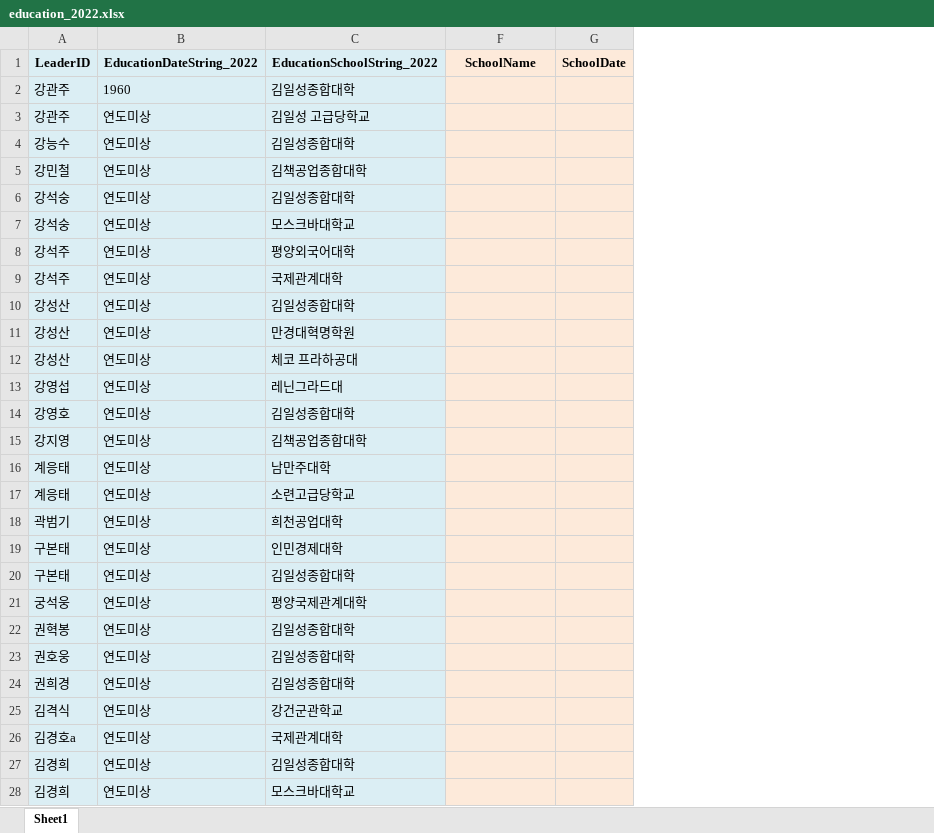
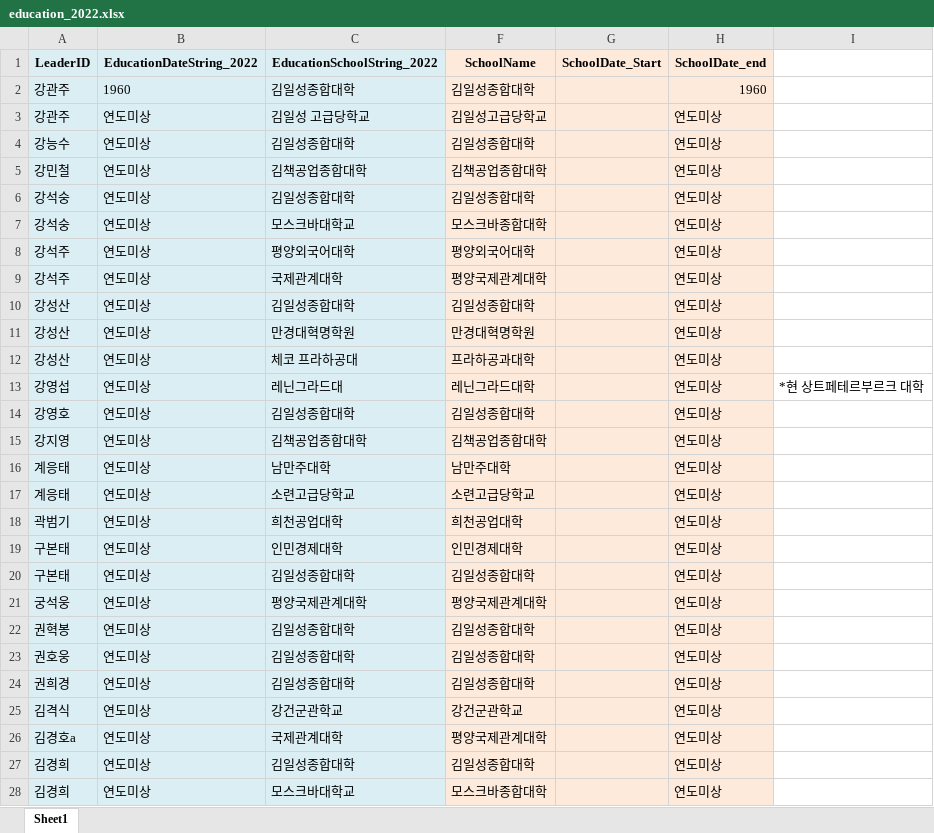
Before and after one commit to seouljake/nkelites, an Excel workbook: data/combined data/combined data - 1 cleaning/cleaning step 3 - education/education_2022.xlsx, sheet Sheet1, drawn as a sheet; only a part is shown; values as stored, in another font and other column widths than the file's, no borders; removed rows and columns are numbered as before the commit, all else as after; the diff covers the shown part only; the diff names each change by its address in the sheet, - before the commit and + after, or states it on an @@ line.

```diff
--- a/data/combined data/combined data - 1 cleaning/cleaning step 3 - education/education_2022.xlsx (sheet Sheet1)
+++ b/data/combined data/combined data - 1 cleaning/cleaning step 3 - education/education_2022.xlsx (sheet Sheet1)
-column G (SchoolDate), empty
+column G (SchoolDate_Start), empty
+column H (SchoolDate_end), rows 2-28: 1960 | 연도미상 | 연도미상 | 연도미상 | 연도미상 | 연도미상 | 연도미상 | 연도미상 | 연도미상 | 연도미상 | 연도미상 | 연도미상 | 연도미상 | 연도미상 | 연도미상 | 연도미상 | 연도미상 | 연도미상 | 연도미상 | 연도미상 | 연도미상 | 연도미상 | 연도미상 | 연도미상 | 연도미상 | 연도미상 | 연도미상
+column I, row 13: *현 상트페테르부르크 대학
-F2 (SchoolName): (empty)
+F2 (SchoolName): 김일성종합대학
-F3 (SchoolName): (empty)
+F3 (SchoolName): 김일성고급당학교
-F4 (SchoolName): (empty)
+F4 (SchoolName): 김일성종합대학
-F5 (SchoolName): (empty)
+F5 (SchoolName): 김책공업종합대학
-F6 (SchoolName): (empty)
+F6 (SchoolName): 김일성종합대학
-F7 (SchoolName): (empty)
+F7 (SchoolName): 모스크바종합대학
-F8 (SchoolName): (empty)
+F8 (SchoolName): 평양외국어대학
-F9 (SchoolName): (empty)
+F9 (SchoolName): 평양국제관계대학
-F10 (SchoolName): (empty)
+F10 (SchoolName): 김일성종합대학
-F11 (SchoolName): (empty)
+F11 (SchoolName): 만경대혁명학원
-F12 (SchoolName): (empty)
+F12 (SchoolName): 프라하공과대학
-F13 (SchoolName): (empty)
+F13 (SchoolName): 레닌그라드대학
-F14 (SchoolName): (empty)
+F14 (SchoolName): 김일성종합대학
-F15 (SchoolName): (empty)
+F15 (SchoolName): 김책공업종합대학
-F16 (SchoolName): (empty)
+F16 (SchoolName): 남만주대학
-F17 (SchoolName): (empty)
+F17 (SchoolName): 소련고급당학교
-F18 (SchoolName): (empty)
+F18 (SchoolName): 희천공업대학
-F19 (SchoolName): (empty)
+F19 (SchoolName): 인민경제대학
-F20 (SchoolName): (empty)
+F20 (SchoolName): 김일성종합대학
-F21 (SchoolName): (empty)
+F21 (SchoolName): 평양국제관계대학
-F22:F24 (SchoolName): (empty)
+F22:F24 (SchoolName): 김일성종합대학
-F25 (SchoolName): (empty)
+F25 (SchoolName): 강건군관학교
-F26 (SchoolName): (empty)
+F26 (SchoolName): 평양국제관계대학
-F27 (SchoolName): (empty)
+F27 (SchoolName): 김일성종합대학
-F28 (SchoolName): (empty)
+F28 (SchoolName): 모스크바종합대학
```
Also changed, not shown: 240 edited cells elsewhere in this sheet, data/combined data/combined data - 1 cleaning/cleaning step 3 - education/education_2015.xlsx, data/combined data/combined data - 1 cleaning/cleaning step 3 - education/schools.xlsx, 6 other files.
